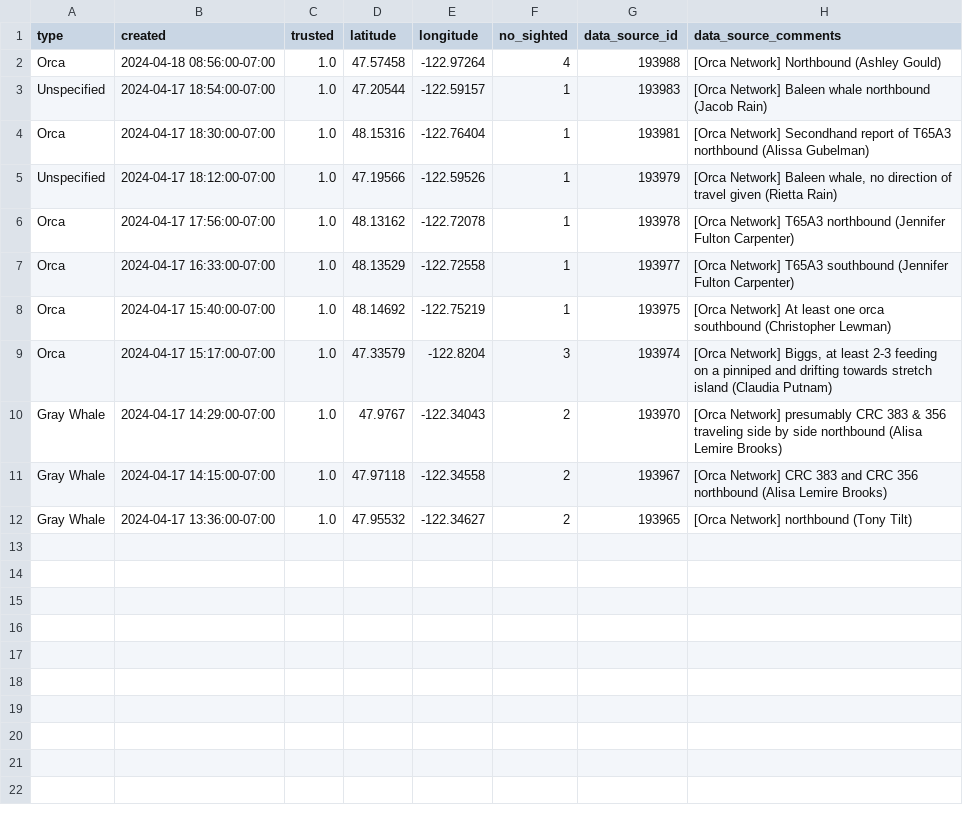
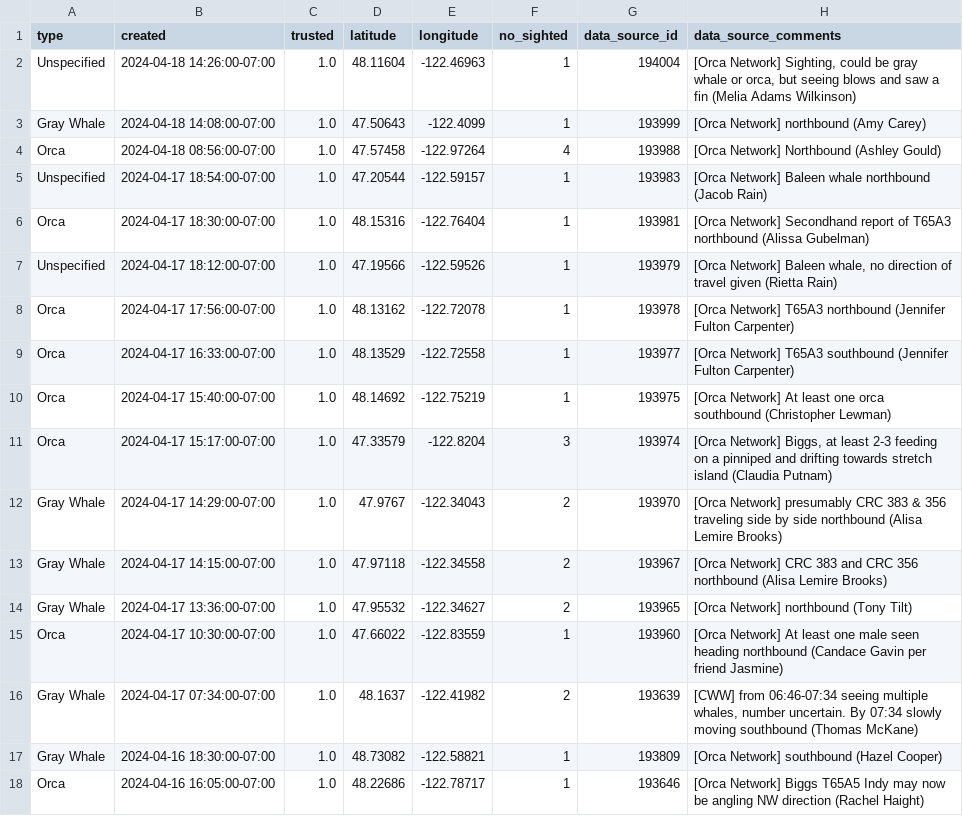
Before and after one commit to puzzledcherry/cetacean360, a CSV file: data/acartiaDataPull.csv, drawn as a sheet; the diff names each change by its address in the sheet, - before the commit and + after, or states it on an @@ line.

```diff
--- a/data/acartiaDataPull.csv
+++ b/data/acartiaDataPull.csv
+row 2: Unspecified | 2024-04-18 14:26:00-07:00 | 1.0 | 48.11604 | -122.46963 | 1 | 194004 | [Orca Network] Sighting, could be gray whale or orca, but seeing blows and saw a fin (Melia Adams Wilkinson)
+row 3: Gray Whale | 2024-04-18 14:08:00-07:00 | 1.0 | 47.50643 | -122.4099 | 1 | 193999 | [Orca Network] northbound (Amy Carey)
+row 15: Orca | 2024-04-17 10:30:00-07:00 | 1.0 | 47.66022 | -122.83559 | 1 | 193960 | [Orca Network] At least one male seen heading northbound (Candace Gavin per friend Jasmine)
+row 16: Gray Whale | 2024-04-17 07:34:00-07:00 | 1.0 | 48.1637 | -122.41982 | 2 | 193639 | [CWW] from 06:46-07:34 seeing multiple whales, number uncertain. By 07:34 slowly moving southbound (Thomas McKane)
+row 17: Gray Whale | 2024-04-16 18:30:00-07:00 | 1.0 | 48.73082 | -122.58821 | 1 | 193809 | [Orca Network] southbound (Hazel Cooper)
+row 18: Orca | 2024-04-16 16:05:00-07:00 | 1.0 | 48.22686 | -122.78717 | 1 | 193646 | [Orca Network] Biggs T65A5 Indy may now be angling NW direction (Rachel Haight)
```
Also changed, not shown: data/connectedSightings.csv.
